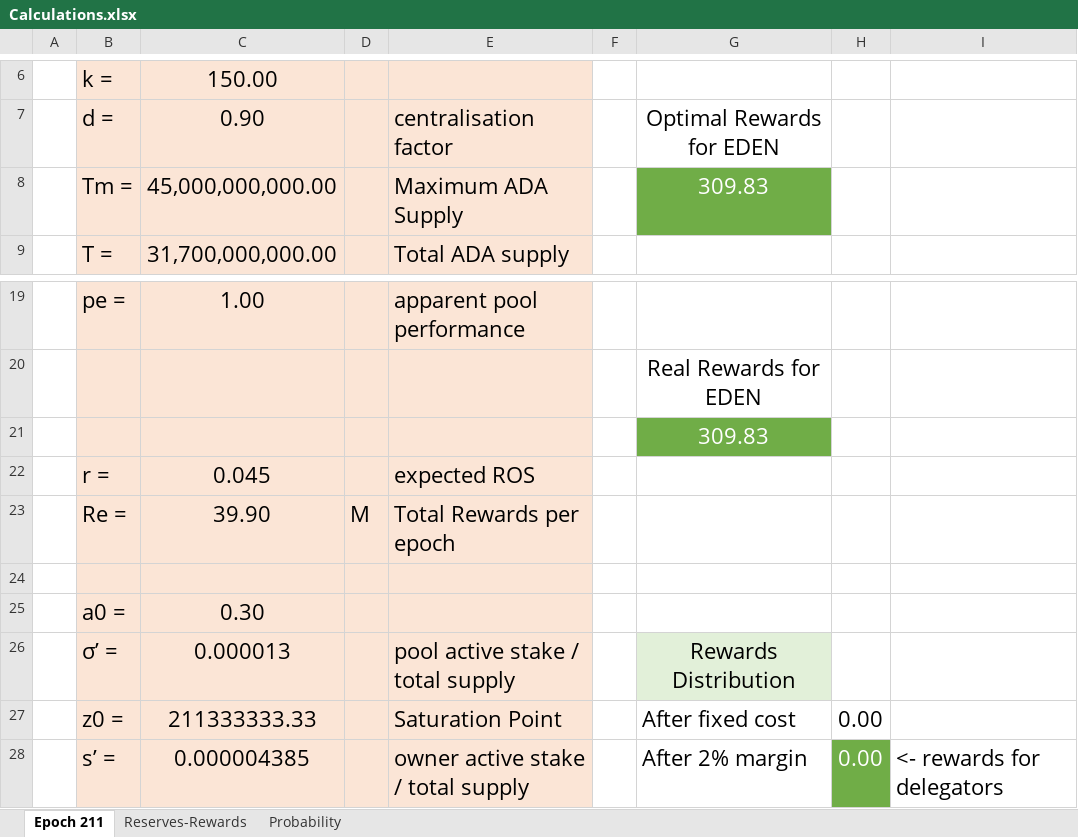
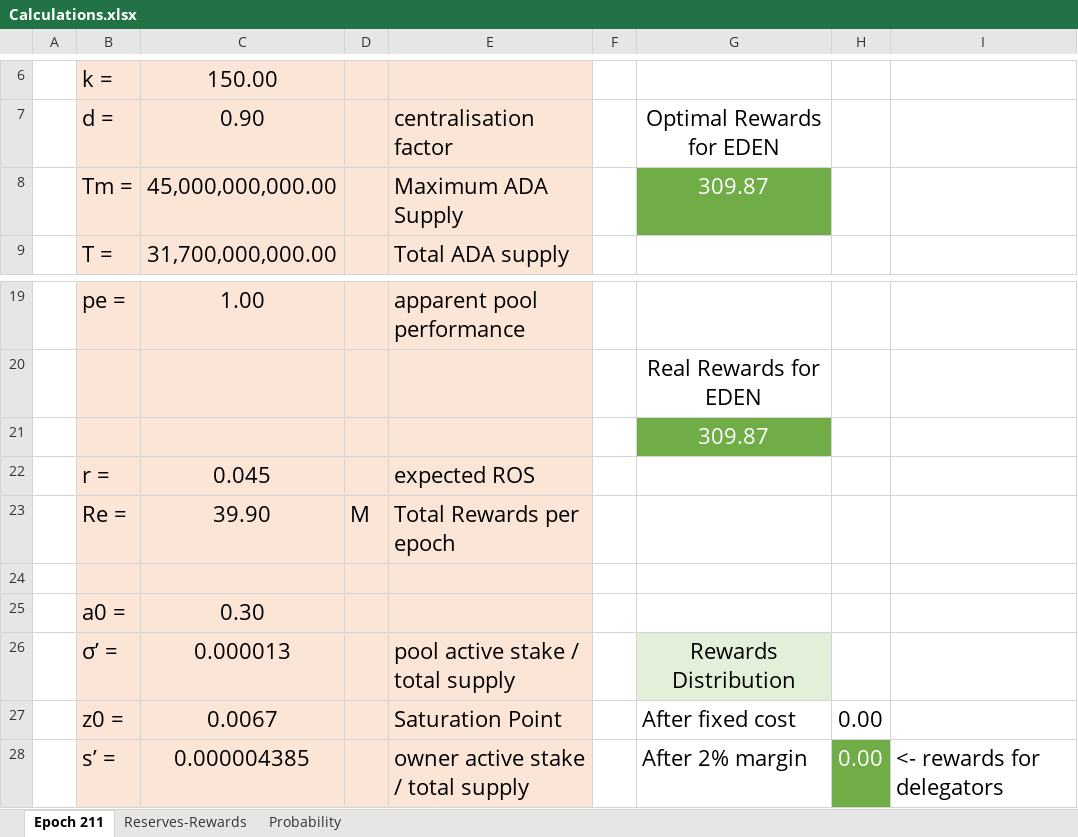
Before and after one commit to dostrelith678/Cardano-stuff, an Excel workbook: spreadsheets/Calculations.xlsx, sheet Epoch 211, drawn as a sheet; only a part is shown, gaps mark what is left out; values as stored, in another font and other column widths than the file's, no borders; charts and pictures not drawn; the diff names each change by its address in the sheet, - before the commit and + after, or states it on an @@ line.

Commit message:
Add files via upload

```diff
--- a/spreadsheets/Calculations.xlsx (sheet Epoch 211)
+++ b/spreadsheets/Calculations.xlsx (sheet Epoch 211)
-G8: 309.83
+G8: 309.87
-G21: 309.83
+G21: 309.87
-C27: 211333333.33
+C27: 0.0067
```
Also changed, not shown: charts or pictures.
